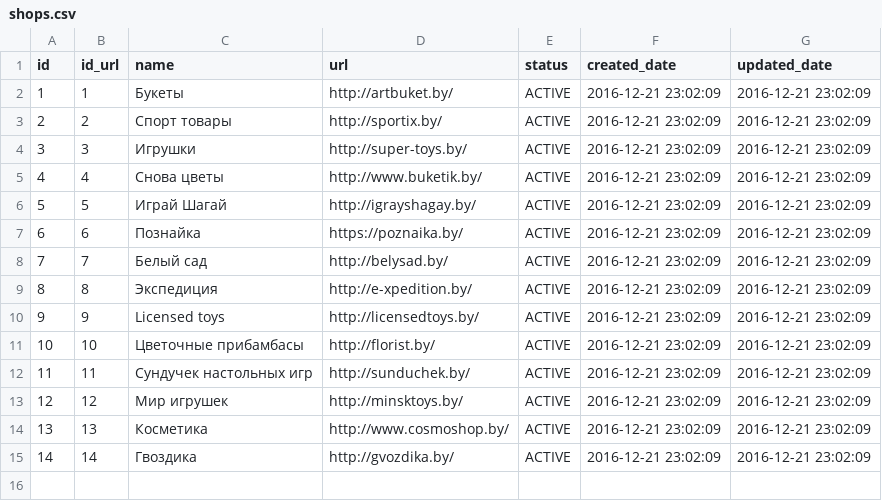
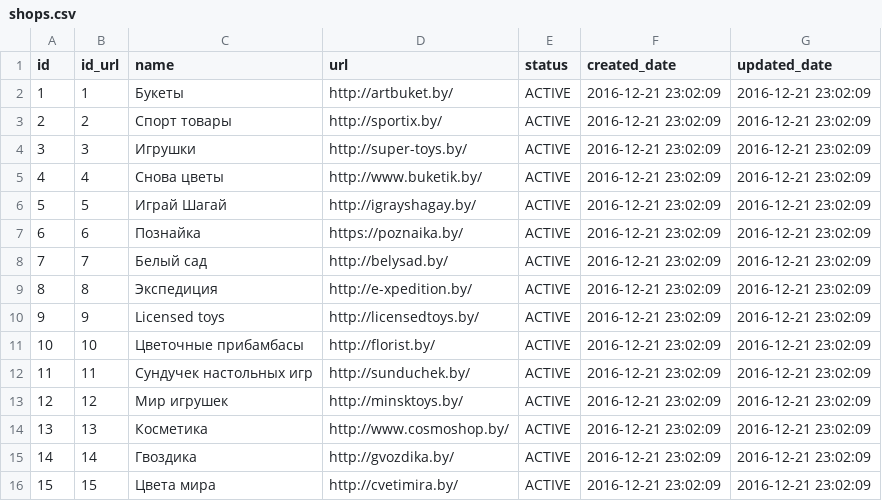
Before and after one commit to Topolev/sitnitsa-bigcity-parcer, a CSV file: src/main/resources/config/liquibase/shops.csv, drawn as a sheet.

```diff
--- a/src/main/resources/config/liquibase/shops.csv
+++ b/src/main/resources/config/liquibase/shops.csv
@@ -15 +15,2 @@ id;id_url;name;url;status;created_date;updated_date
 14;14;Гвоздика;http://gvozdika.by/;ACTIVE;2016-12-21 23:02:09;2016-12-21 23:02:09
+15;15;Цвета мира;http://cvetimira.by/;ACTIVE;2016-12-21 23:02:09;2016-12-21 23:02:09
```
Also changed, not shown: src/main/resources/config/liquibase/ruleExtractCategories.csv, src/main/resources/config/liquibase/ruleExtractProductLink.csv, 6 other files.
